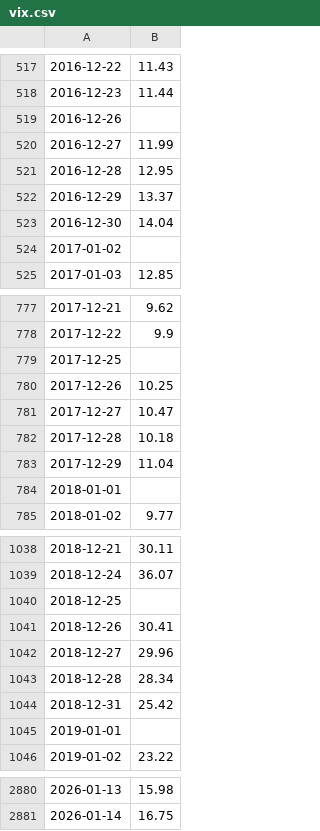
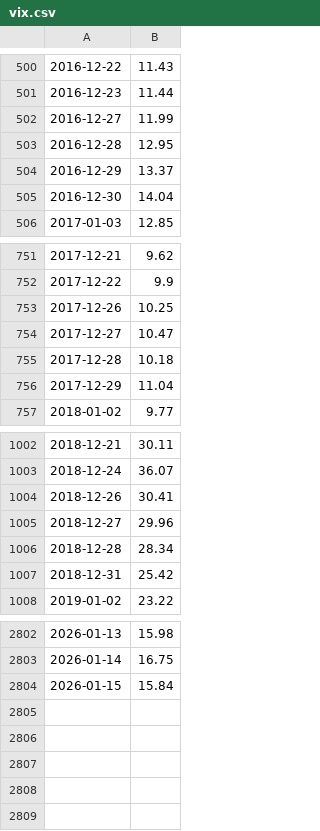
Before and after one commit to mcembalest/housing, a CSV file: data/fred/vix.csv, drawn as a sheet; only a part is shown, gaps mark what is left out; removed rows and columns are numbered as before the commit, all else as after; the diff covers the shown part only; the diff names each change by its address in the sheet, - before the commit and + after, or states it on an @@ line.

```diff
--- a/data/fred/vix.csv
+++ b/data/fred/vix.csv
-row 519: 2016-12-26
-row 524: 2017-01-02
-row 779: 2017-12-25
-row 784: 2018-01-01
-row 1040: 2018-12-25
-row 1045: 2019-01-01
+row 2804: 2026-01-15 | 15.84
```
Also changed, not shown: 72 removed rows and 23 edited cells elsewhere in this file, data/fred/building_permits.csv, data/fred/existing_home_sales.csv, 6 other files.
